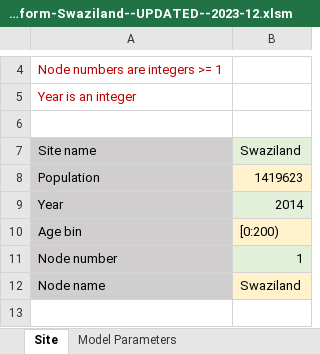
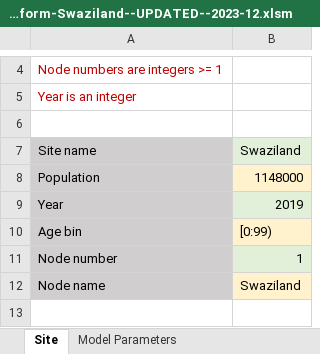
Before and after one commit to BershteynLab/eSwatini, an Excel workbook: Data/calibration_ingest_form-Swaziland--UPDATED--2023-12.xlsm, sheet Site, drawn as a sheet; only a part is shown, gaps mark what is left out; values as stored, in another font and other column widths than the file's, no borders; the diff names each change by its address in the sheet, - before the commit and + after, or states it on an @@ line.

```diff
--- a/Data/calibration_ingest_form-Swaziland--UPDATED--2023-12.xlsm (sheet Site)
+++ b/Data/calibration_ingest_form-Swaziland--UPDATED--2023-12.xlsm (sheet Site)
-B8: 1419623
+B8: 1148000
-B9: 2014
+B9: 2019
-B10: [0:200)
+B10: [0:99)
```
Also changed, not shown: sheet Obs-Population, sheet Analyzers, sheet Obs-Prevalence, 3 other files.
